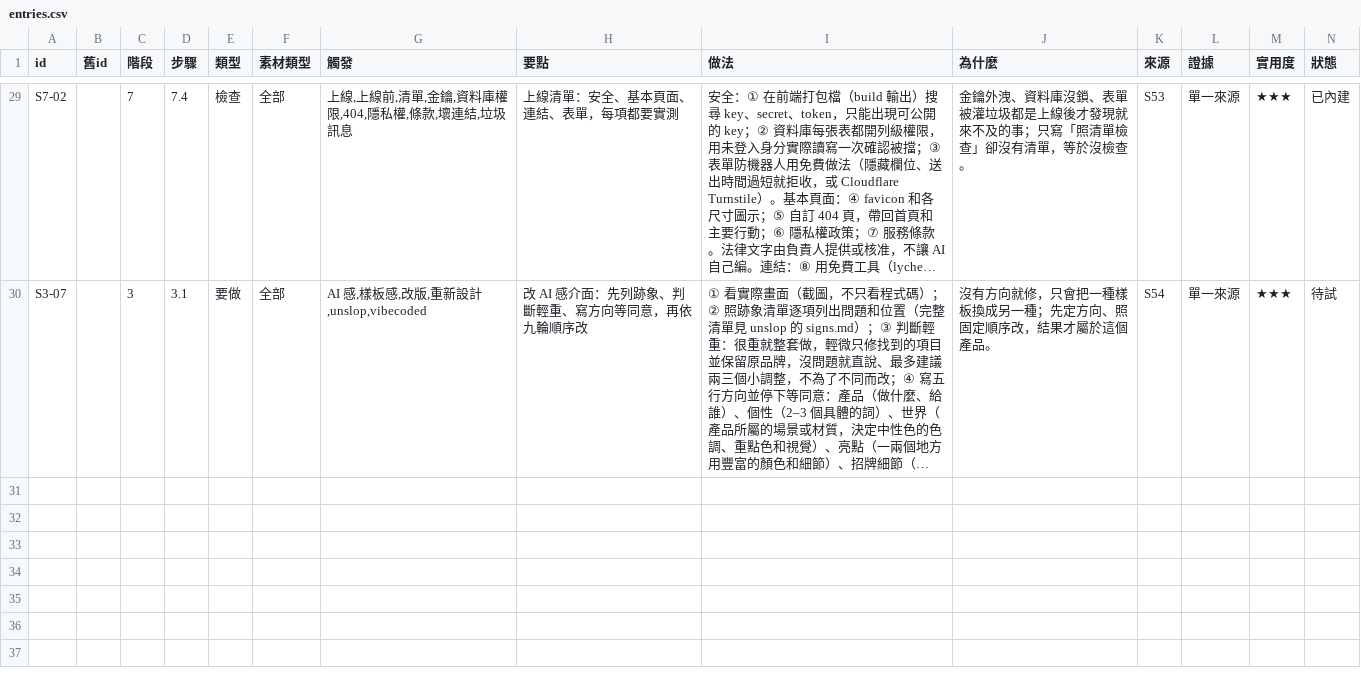
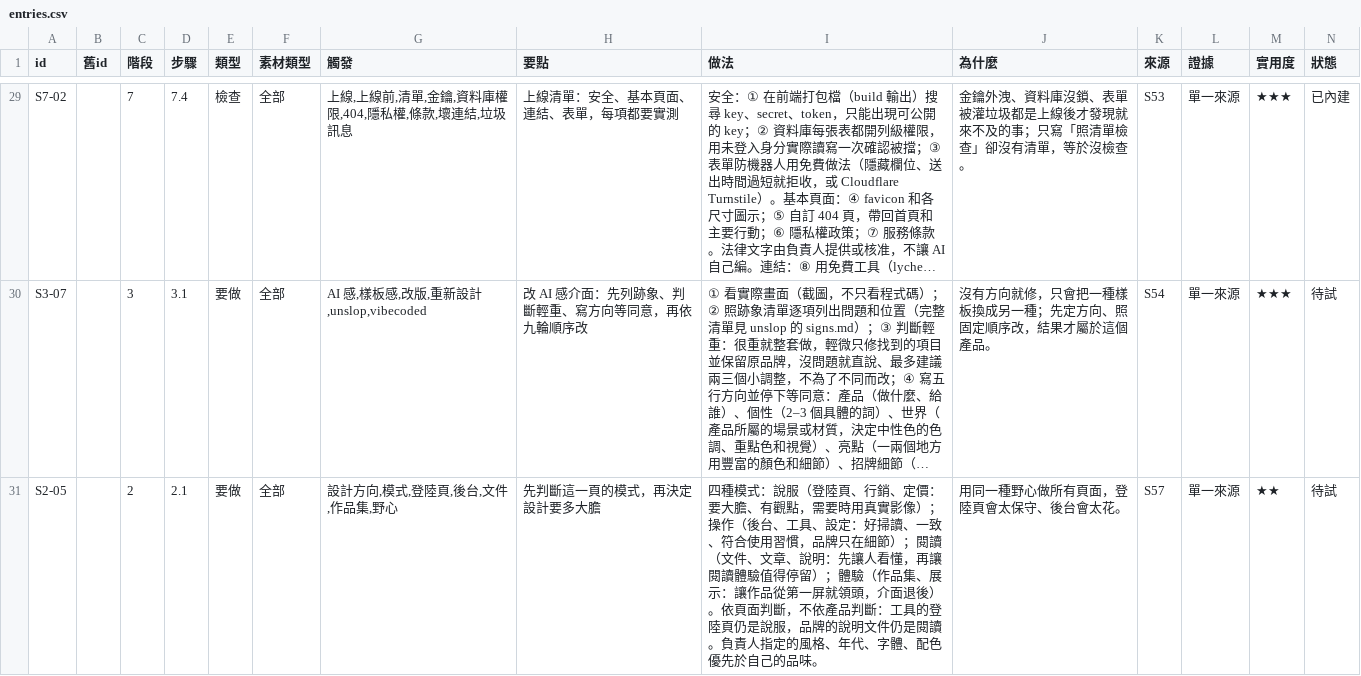
Before and after one commit to mick3412/web-playbook, a CSV file: data/entries.csv, drawn as a sheet; only a part is shown, gaps mark what is left out; long unchanged cells end in …; rows hold the shown columns only; the diff covers the shown part only; the diff names each change by its address in the sheet, - before the commit and + after, or states it on an @@ line.

```diff
--- a/data/entries.csv
+++ b/data/entries.csv
+row 31: S2-05 |  | 2 | 2.1 | 要做 | 全部 | 設計方向,模式,登陸頁,後台,文件,作品集,野心 | 先判斷這一頁的模式，再決定設計要多大膽 | 四種模式：說服（登陸頁、行銷、定價：要大膽、有觀點，需要時用真實影像）；操作（後台、工具、設定：好掃讀、一致、符合使用習慣，品牌只在細節）；閱讀（文件、文章、說明：先讓人看懂，再讓閱讀體驗值得停留）；體驗（作品集、展示：讓作品從第一屏就領頭，介面退後）。依頁面判斷，不依產品判斷：工具的登陸頁仍是說服，品牌的說明文件仍是閱讀。負責人指定的風格、年代、字體、配色優先於自己的品味。 | 用同一種野心做所有頁面，登陸頁會太保守、後台會太花。 | S57 | 單一來源 | ★★ | 待試
```
Also changed, not shown: 1 added row and 2 edited cells elsewhere in this file, data/sources.csv, data/tools.csv, 6 other files.
